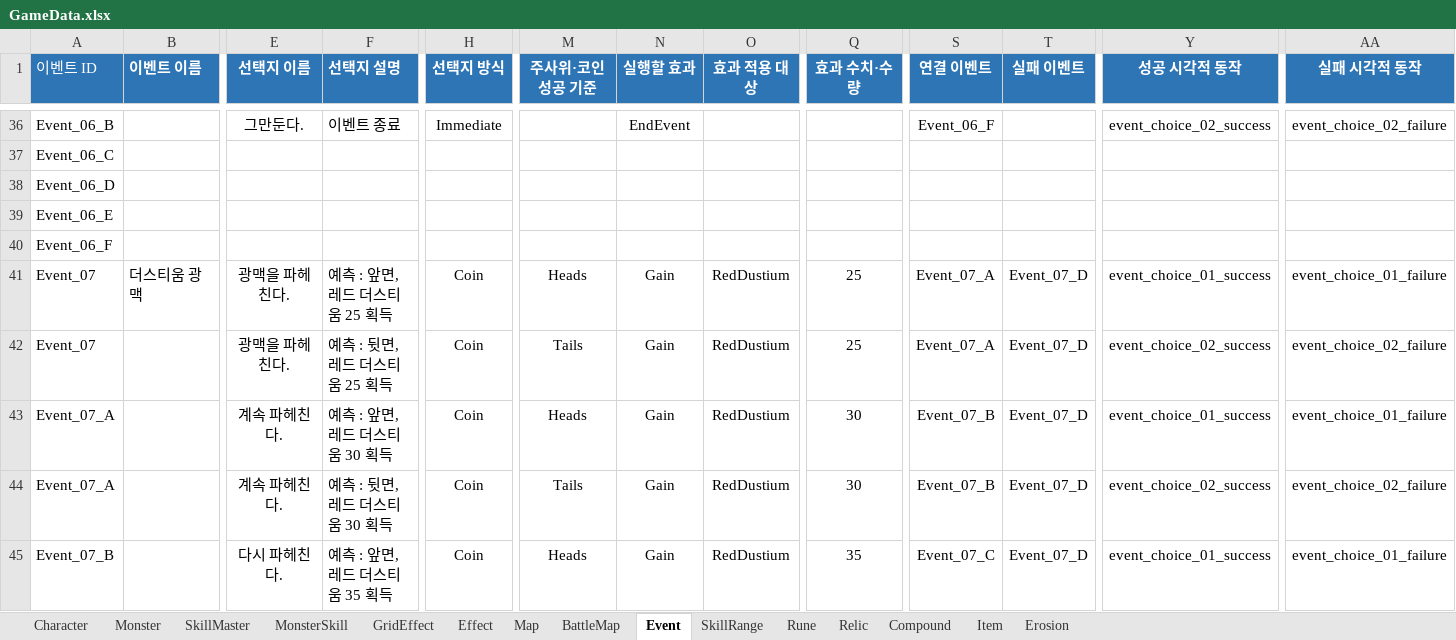
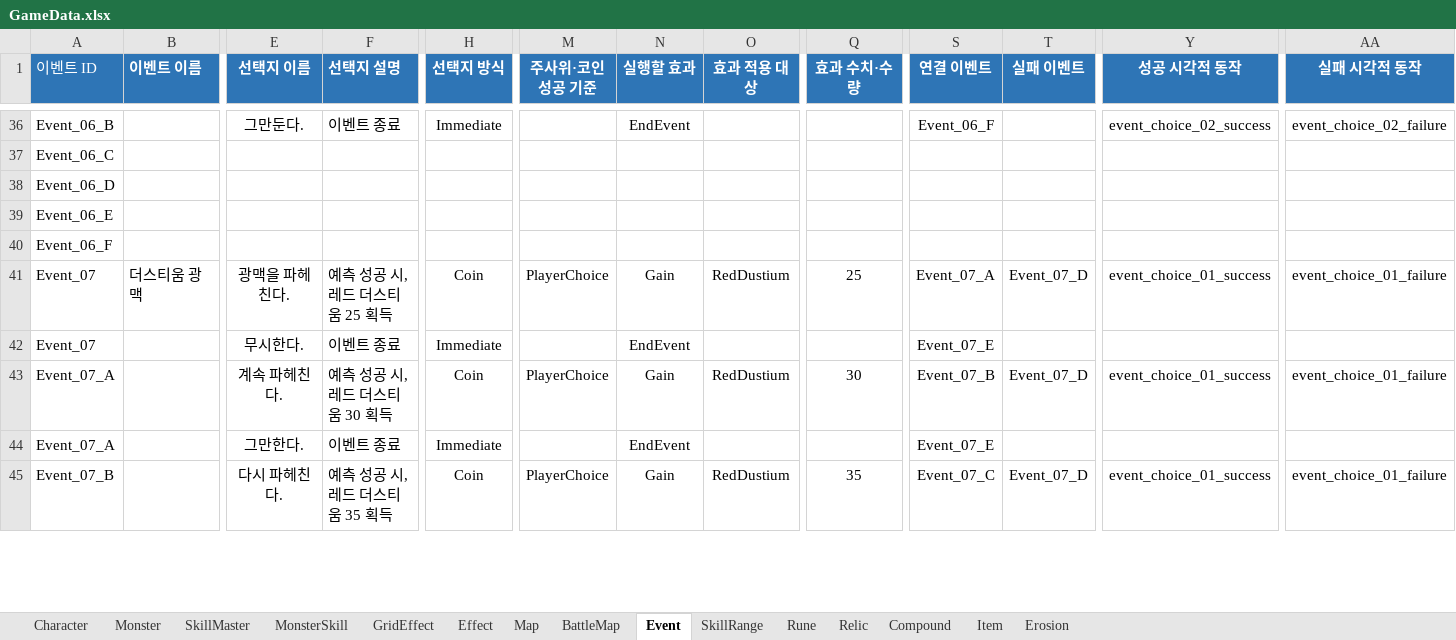
Before and after one commit to BIRANG22/RELIC, an Excel workbook: Assets/ExcelSource/GameData.xlsx, sheet Event, drawn as a sheet; only a part is shown, gaps mark what is left out; values as stored, in another font and other column widths than the file's, no borders; the diff covers the shown part only; the diff names each change by its address in the sheet, - before the commit and + after, or states it on an @@ line.

```diff
--- a/Assets/ExcelSource/GameData.xlsx (sheet Event)
+++ b/Assets/ExcelSource/GameData.xlsx (sheet Event)
-F41 (선택지 설명): 예측 : 앞면, 레드 더스티움 25 획득
+F41 (선택지 설명): 예측 성공 시, 레드 더스티움 25 획득
-M41 (주사위·코인 성공 기준): Heads
+M41 (주사위·코인 성공 기준): PlayerChoice
-E42 (선택지 이름): 광맥을 파헤친다.
+E42 (선택지 이름): 무시한다.
-F42 (선택지 설명): 예측 : 뒷면, 레드 더스티움 25 획득
+F42 (선택지 설명): 이벤트 종료
-H42 (선택지 방식): Coin
+H42 (선택지 방식): Immediate
-M42 (주사위·코인 성공 기준): Tails
+M42 (주사위·코인 성공 기준): (empty)
-N42 (실행할 효과): Gain
+N42 (실행할 효과): EndEvent
-O42 (효과 적용 대상): RedDustium
+O42 (효과 적용 대상): (empty)
-Q42 (효과 수치·수량): 25
+Q42 (효과 수치·수량): (empty)
-S42 (연결 이벤트): Event_07_A
+S42 (연결 이벤트): Event_07_E
-T42 (실패 이벤트): Event_07_D
+T42 (실패 이벤트): (empty)
-Y42 (성공 시각적 동작): event_choice_02_success
+Y42 (성공 시각적 동작): (empty)
-AA42 (실패 시각적 동작): event_choice_02_failure
+AA42 (실패 시각적 동작): (empty)
-F43 (선택지 설명): 예측 : 앞면, 레드 더스티움 30 획득
+F43 (선택지 설명): 예측 성공 시, 레드 더스티움 30 획득
-M43 (주사위·코인 성공 기준): Heads
+M43 (주사위·코인 성공 기준): PlayerChoice
-E44 (선택지 이름): 계속 파헤친다.
+E44 (선택지 이름): 그만한다.
-F44 (선택지 설명): 예측 : 뒷면, 레드 더스티움 30 획득
+F44 (선택지 설명): 이벤트 종료
-H44 (선택지 방식): Coin
+H44 (선택지 방식): Immediate
-M44 (주사위·코인 성공 기준): Tails
+M44 (주사위·코인 성공 기준): (empty)
-N44 (실행할 효과): Gain
+N44 (실행할 효과): EndEvent
-O44 (효과 적용 대상): RedDustium
+O44 (효과 적용 대상): (empty)
-Q44 (효과 수치·수량): 30
+Q44 (효과 수치·수량): (empty)
-S44 (연결 이벤트): Event_07_B
+S44 (연결 이벤트): Event_07_E
-T44 (실패 이벤트): Event_07_D
+T44 (실패 이벤트): (empty)
-Y44 (성공 시각적 동작): event_choice_02_success
+Y44 (성공 시각적 동작): (empty)
-AA44 (실패 시각적 동작): event_choice_02_failure
+AA44 (실패 시각적 동작): (empty)
-F45 (선택지 설명): 예측 : 앞면, 레드 더스티움 35 획득
+F45 (선택지 설명): 예측 성공 시, 레드 더스티움 35 획득
-M45 (주사위·코인 성공 기준): Heads
+M45 (주사위·코인 성공 기준): PlayerChoice
```
Also changed, not shown: 1 added row, 2 removed rows and 26 edited cells elsewhere in this sheet, Assets/ExcelSource/Localization.xlsx, 14 other files.
